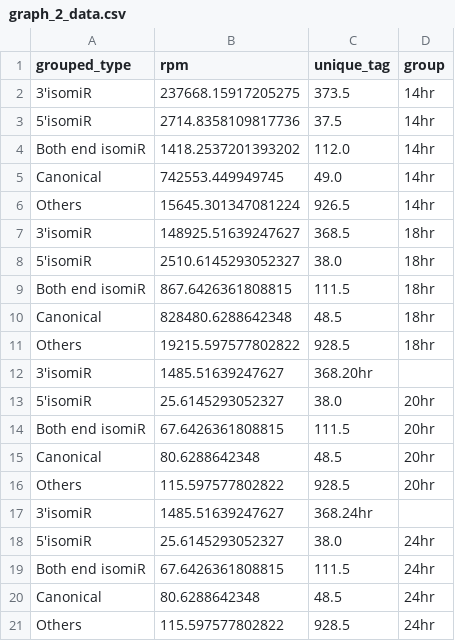
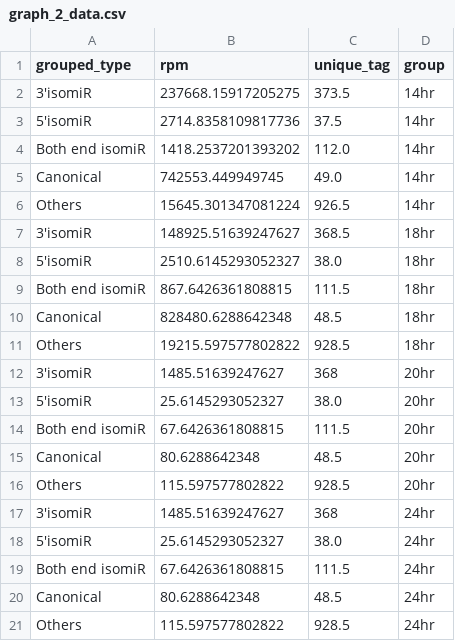
Before and after one commit to daysay24/E.M.M.A-Enhanced-Multispecies-IsomiR-Analyzer-Tool, a CSV file: dashboard/data/hsa/graph_2_data.csv, drawn as a sheet.

```diff
--- a/dashboard/data/hsa/graph_2_data.csv
+++ b/dashboard/data/hsa/graph_2_data.csv
@@ -11,3 +11,3 @@ Canonical,828480.6288642348,48.5,18hr
 Others,19215.597577802822,928.5,18hr
-3'isomiR,1485.51639247627,368.20hr
+3'isomiR,1485.51639247627,368,20hr
 5'isomiR,25.6145293052327,38.0,20hr
@@ -16,3 +16,3 @@ Canonical,80.6288642348,48.5,20hr
 Others,115.597577802822,928.5,20hr
-3'isomiR,1485.51639247627,368.24hr
+3'isomiR,1485.51639247627,368,24hr
 5'isomiR,25.6145293052327,38.0,24hr
```
Also changed, not shown: 2 other files.
